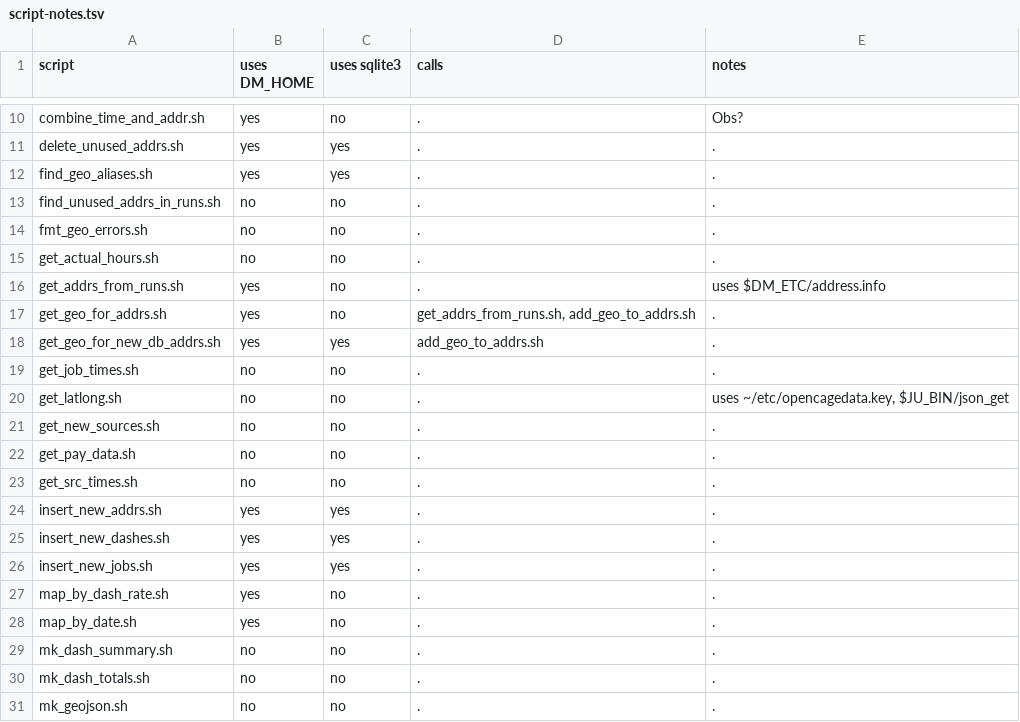
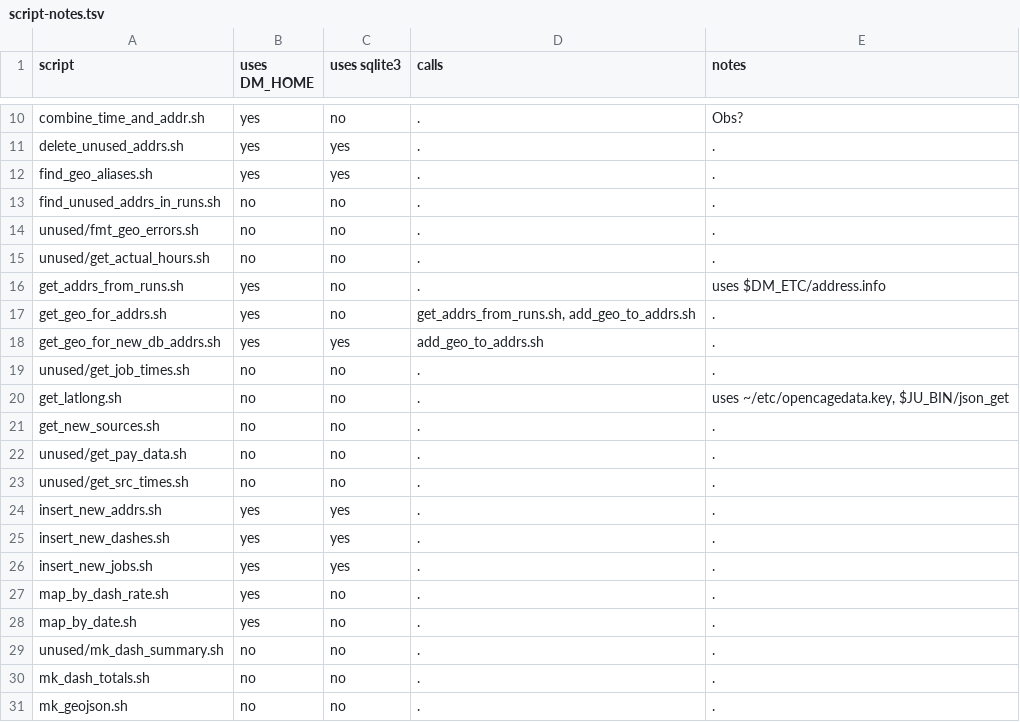
Before and after one commit to tjmacke/dd_maps, a TSV file: scripts/script-notes.tsv, drawn as a sheet; only a part is shown, gaps mark what is left out.

Commit message:
find_qry*.sh		-- find addresses that create the same ocg query unused/*.sh		-- stuff from the very beginning, no longer used script-notes.tsv	-- reflects above changes

```diff
--- a/scripts/script-notes.tsv
+++ b/scripts/script-notes.tsv
@@ -13,4 +13,4 @@ find_geo_aliases.sh	yes	yes	.	.
 find_unused_addrs_in_runs.sh	no	no	.	.
-fmt_geo_errors.sh	no	no	.	.
-get_actual_hours.sh	no	no	.	.
+unused/fmt_geo_errors.sh	no	no	.	.
+unused/get_actual_hours.sh	no	no	.	.
 get_addrs_from_runs.sh	yes	no	.	uses $DM_ETC/address.info
@@ -18,7 +18,7 @@ get_geo_for_addrs.sh	yes	no	get_addrs_from_runs.sh, add_geo_to_addrs.sh	.
 get_geo_for_new_db_addrs.sh	yes	yes	add_geo_to_addrs.sh	.
-get_job_times.sh	no	no	.	.
+unused/get_job_times.sh	no	no	.	.
 get_latlong.sh	no	no	.	uses ~/etc/opencagedata.key, $JU_BIN/json_get
 get_new_sources.sh	no	no	.	.
-get_pay_data.sh	no	no	.	.
-get_src_times.sh	no	no	.	.
+unused/get_pay_data.sh	no	no	.	.
+unused/get_src_times.sh	no	no	.	.
 insert_new_addrs.sh	yes	yes	.	.
@@ -28,3 +28,3 @@ map_by_dash_rate.sh	yes	no	.	.
 map_by_date.sh	yes	no	.	.
-mk_dash_summary.sh	no	no	.	.
+unused/mk_dash_summary.sh	no	no	.	.
 mk_dash_totals.sh	no	no	.	.
```
Also changed, not shown: 7 other files.
